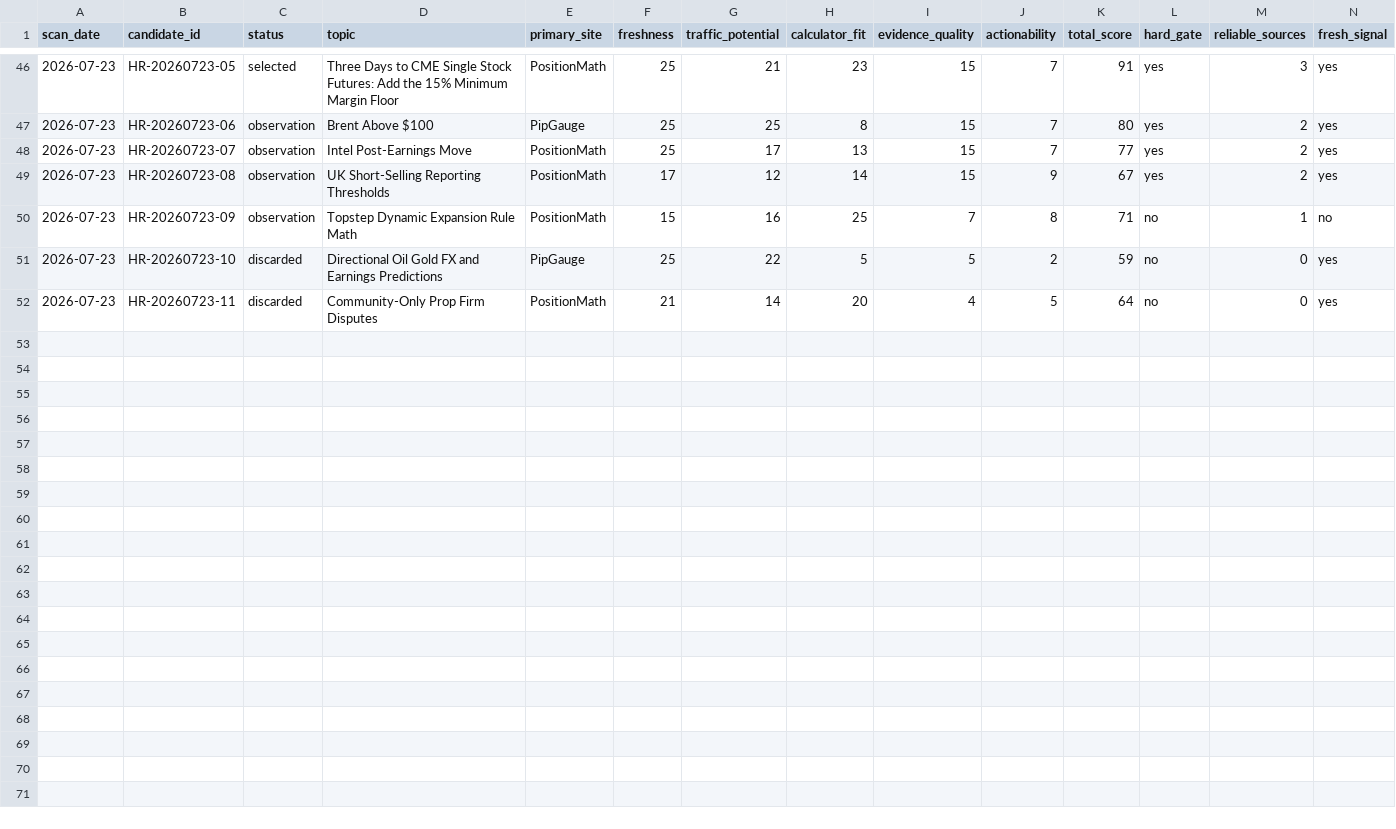
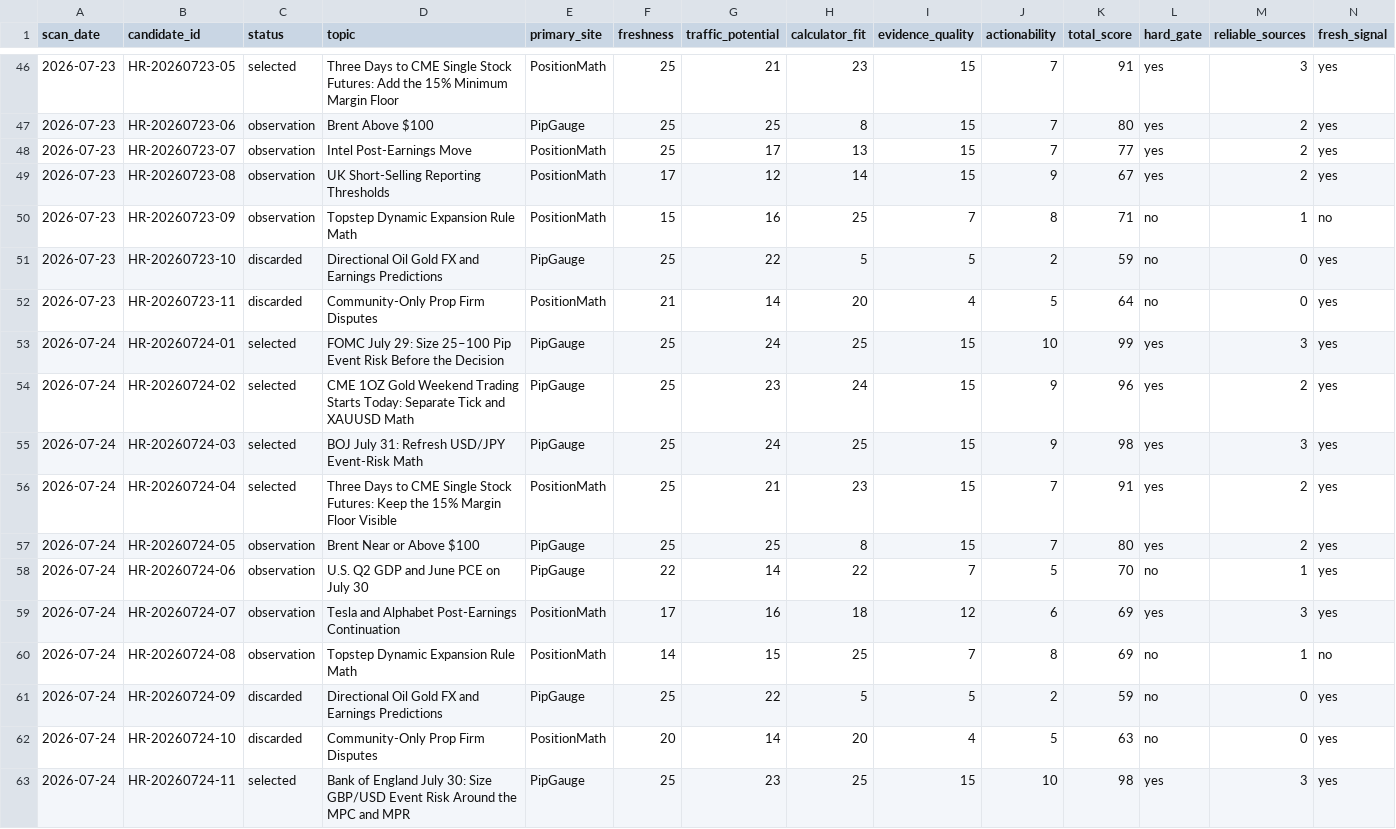
Before and after one commit to alastor8906/pipgauge-hotspot-radar-pages, a CSV file: 热点候选总表.csv, drawn as a sheet; only a part is shown, gaps mark what is left out; rows hold the shown columns only; the diff names each change by its address in the sheet, - before the commit and + after, or states it on an @@ line.

Commit message:
Add July 24 hotspot radar scan

```diff
--- a/热点候选总表.csv
+++ b/热点候选总表.csv
+row 53: 2026-07-24 | HR-20260724-01 | selected | FOMC July 29: Size 25–100 Pip Event Risk Before the Decision | PipGauge | 25 | 24 | 25 | 15 | 10 | 99 | yes | 3 | yes
+row 54: 2026-07-24 | HR-20260724-02 | selected | CME 1OZ Gold Weekend Trading Starts Today: Separate Tick and XAUUSD Math | PipGauge | 25 | 23 | 24 | 15 | 9 | 96 | yes | 2 | yes
+row 55: 2026-07-24 | HR-20260724-03 | selected | BOJ July 31: Refresh USD/JPY Event-Risk Math | PipGauge | 25 | 24 | 25 | 15 | 9 | 98 | yes | 3 | yes
+row 56: 2026-07-24 | HR-20260724-04 | selected | Three Days to CME Single Stock Futures: Keep the 15% Margin Floor Visible | PositionMath | 25 | 21 | 23 | 15 | 7 | 91 | yes | 2 | yes
+row 57: 2026-07-24 | HR-20260724-05 | observation | Brent Near or Above $100 | PipGauge | 25 | 25 | 8 | 15 | 7 | 80 | yes | 2 | yes
+row 58: 2026-07-24 | HR-20260724-06 | observation | U.S. Q2 GDP and June PCE on July 30 | PipGauge | 22 | 14 | 22 | 7 | 5 | 70 | no | 1 | yes
+row 59: 2026-07-24 | HR-20260724-07 | observation | Tesla and Alphabet Post-Earnings Continuation | PositionMath | 17 | 16 | 18 | 12 | 6 | 69 | yes | 3 | yes
+row 60: 2026-07-24 | HR-20260724-08 | observation | Topstep Dynamic Expansion Rule Math | PositionMath | 14 | 15 | 25 | 7 | 8 | 69 | no | 1 | no
+row 61: 2026-07-24 | HR-20260724-09 | discarded | Directional Oil Gold FX and Earnings Predictions | PipGauge | 25 | 22 | 5 | 5 | 2 | 59 | no | 0 | yes
+row 62: 2026-07-24 | HR-20260724-10 | discarded | Community-Only Prop Firm Disputes | PositionMath | 20 | 14 | 20 | 4 | 5 | 63 | no | 0 | yes
+row 63: 2026-07-24 | HR-20260724-11 | selected | Bank of England July 30: Size GBP/USD Event Risk Around the MPC and MPR | PipGauge | 25 | 23 | 25 | 15 | 10 | 98 | yes | 3 | yes
```
Also changed, not shown: 4 other files.
